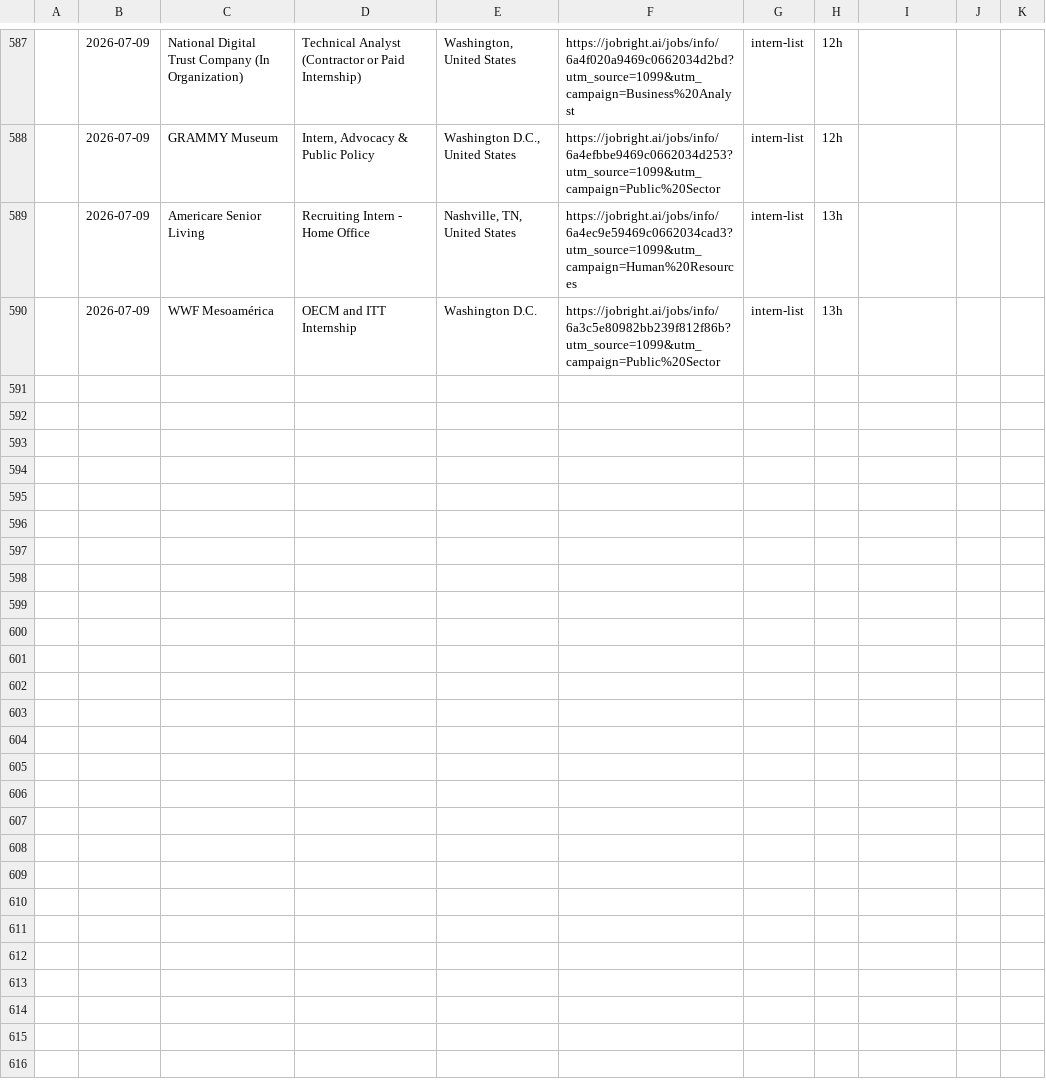
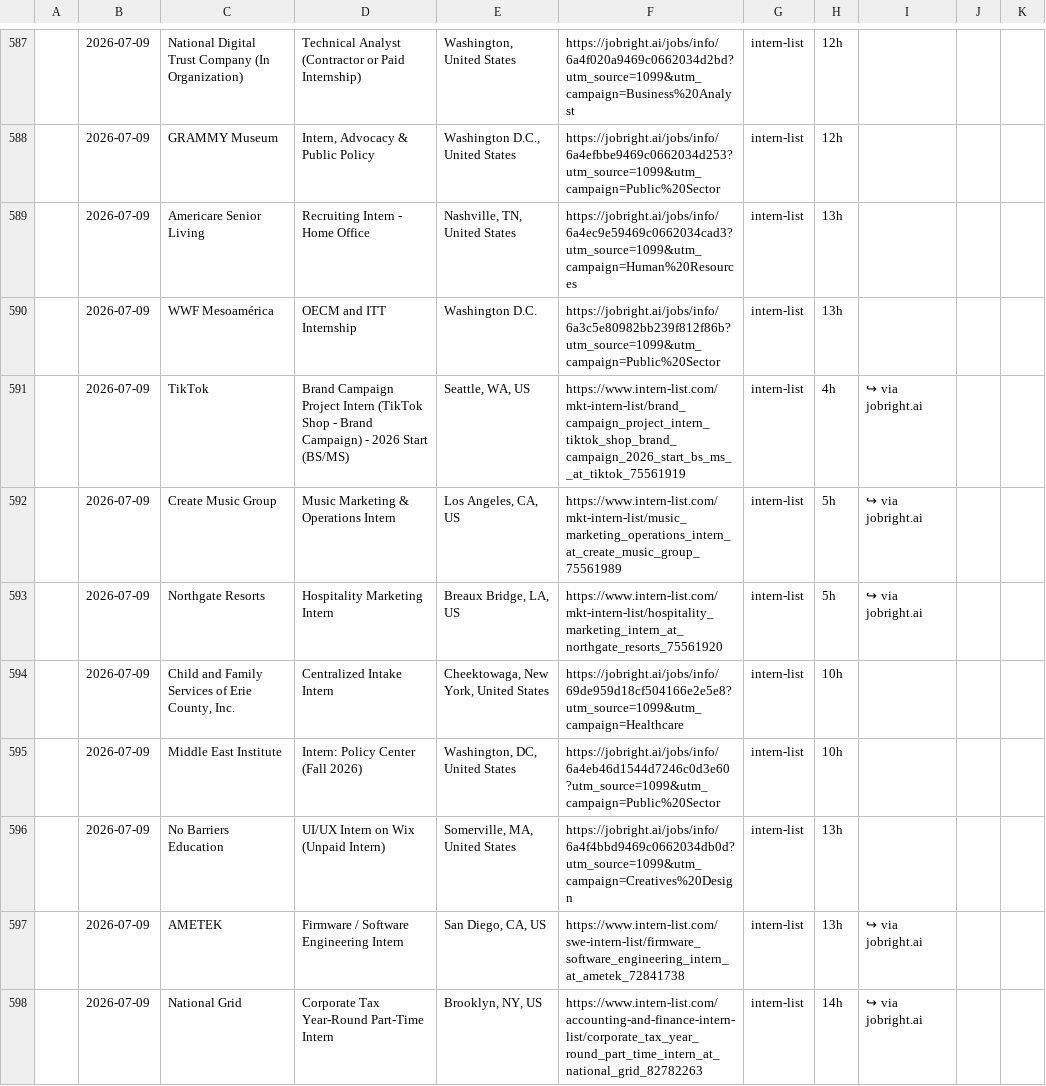
Before and after one commit to andrianthan/jobs-data, a CSV file: jobs.csv, drawn as a sheet; only a part is shown, gaps mark what is left out; the diff names each change by its address in the sheet, - before the commit and + after, or states it on an @@ line.

```diff
--- a/jobs.csv
+++ b/jobs.csv
+row 591:  | 2026-07-09 | TikTok | Brand Campaign Project Intern (TikTok Shop - Brand Campaign) - 2026 Start (BS/MS) | Seattle, WA, US | https://www.intern-list.com/mkt-intern-list/brand_campaign_project_intern_tiktok_shop_brand_campaign_2026_start_bs_ms__at_tiktok_75561919 | intern-list | 4h | ↪ via jobright.ai
+row 592:  | 2026-07-09 | Create Music Group | Music Marketing & Operations Intern | Los Angeles, CA, US | https://www.intern-list.com/mkt-intern-list/music_marketing_operations_intern_at_create_music_group_75561989 | intern-list | 5h | ↪ via jobright.ai
+row 593:  | 2026-07-09 | Northgate Resorts | Hospitality Marketing Intern | Breaux Bridge, LA, US | https://www.intern-list.com/mkt-intern-list/hospitality_marketing_intern_at_northgate_resorts_75561920 | intern-list | 5h | ↪ via jobright.ai
+row 594:  | 2026-07-09 | Child and Family Services of Erie County, Inc. | Centralized Intake Intern | Cheektowaga, New York, United States | https://jobright.ai/jobs/info/69de959d18cf504166e2e5e8?utm_source=1099&utm_campaign=Healthcare | intern-list | 10h
+row 595:  | 2026-07-09 | Middle East Institute | Intern: Policy Center (Fall 2026) | Washington, DC, United States | https://jobright.ai/jobs/info/6a4eb46d1544d7246c0d3e60?utm_source=1099&utm_campaign=Public%20Sector | intern-list | 10h
+row 596:  | 2026-07-09 | No Barriers Education | UI/UX Intern on Wix (Unpaid Intern) | Somerville, MA, United States | https://jobright.ai/jobs/info/6a4f4bbd9469c0662034db0d?utm_source=1099&utm_campaign=Creatives%20Design | intern-list | 13h
+row 597:  | 2026-07-09 | AMETEK | Firmware / Software Engineering Intern | San Diego, CA, US | https://www.intern-list.com/swe-intern-list/firmware_software_engineering_intern_at_ametek_72841738 | intern-list | 13h | ↪ via jobright.ai
+row 598:  | 2026-07-09 | National Grid | Corporate Tax Year-Round Part-Time Intern | Brooklyn, NY, US | https://www.intern-list.com/accounting-and-finance-intern-list/corporate_tax_year_round_part_time_intern_at_national_grid_82782263 | intern-list | 14h | ↪ via jobright.ai
```
